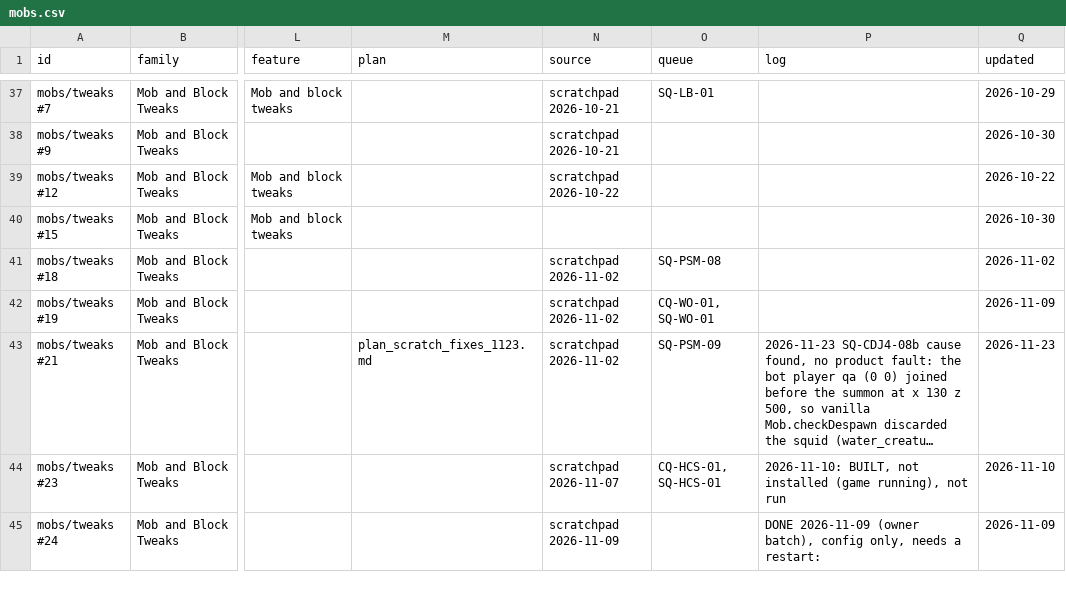
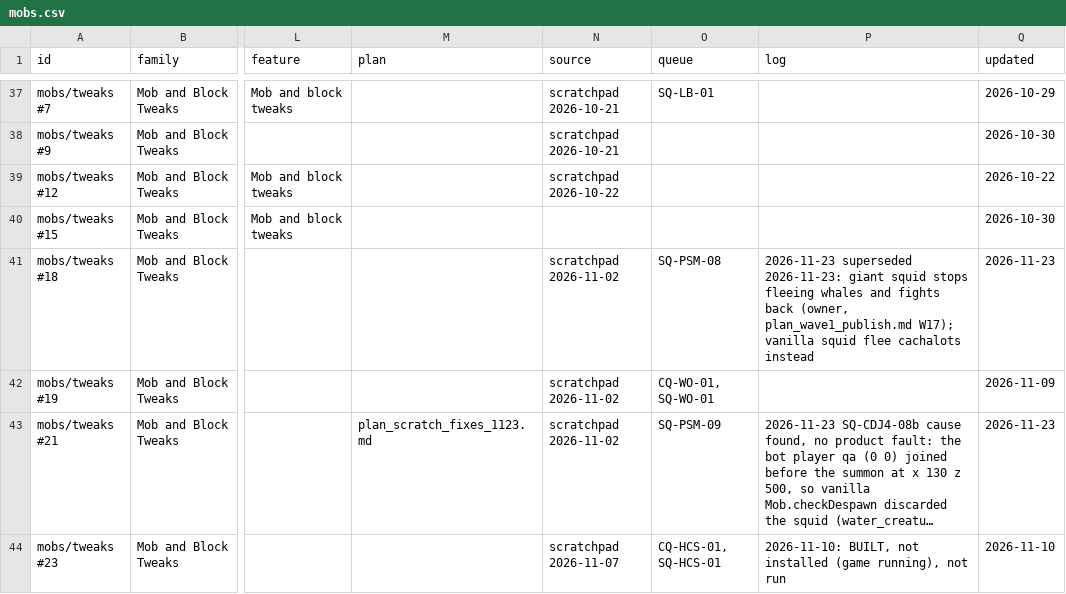
Before and after one commit to SaintAlfonzo/CreativeEngineering, a CSV file: feature_writeup/todo/rows/mobs.csv, drawn as a sheet; only a part is shown, gaps mark what is left out; the shorter side is filled out with more unchanged rows; long unchanged cells end in …; the diff names each change by its address in the sheet, - before the commit and + after, or states it on an @@ line.

```diff
--- a/feature_writeup/todo/rows/mobs.csv
+++ b/feature_writeup/todo/rows/mobs.csv
-P41 (log): (empty)
+P41 (log): 2026-11-23 superseded 2026-11-23: giant squid stops fleeing whales and fights back (owner, plan_wave1_publish.md W17); vanilla squid flee cachalots instead
-Q41 (updated): 2026-11-02
+Q41 (updated): 2026-11-23
```
Also changed, not shown: feature_writeup/todo/rows/creative_mods.csv, feature_writeup/todo/rows/food_rules.csv, 1 other file.
